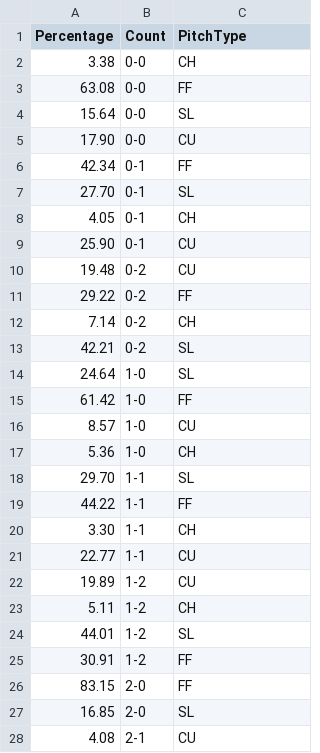
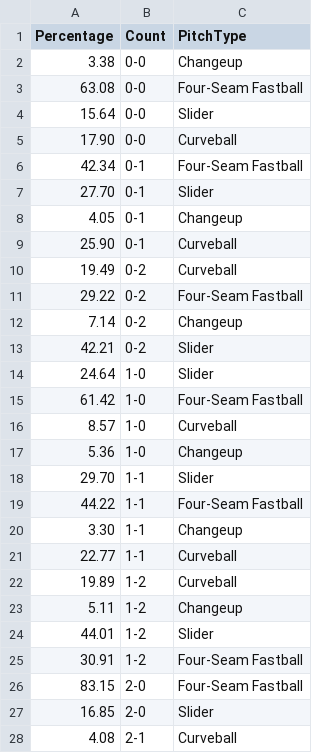
Before and after one commit to cwebbcity/Projects, a CSV file: PitchTypeByCount.csv, drawn as a sheet; only a part is shown; the diff covers the shown part only.

Commit message:
Update PitchTypeByCount.csv

```diff
--- a/PitchTypeByCount.csv
+++ b/PitchTypeByCount.csv
@@ -1,28 +1,28 @@
 Percentage, Count, PitchType
-3.38	,0-0,	CH
-63.08	,0-0,	FF
-15.64	,0-0,	SL
-17.90	,0-0,	CU
-42.34	,0-1,	FF
-27.70	,0-1,	SL
-4.05	,0-1,	CH
-25.90	,0-1,	CU
-19.48	,0-2,	CU
-29.22	,0-2,	FF
-7.14	,0-2,	CH
-42.21	,0-2,	SL
-24.64	,1-0,	SL
-61.42	,1-0,	FF
-8.57	,1-0,	CU
-5.36	,1-0,	CH
-29.70	,1-1,	SL
-44.22	,1-1,	FF
-3.30	,1-1,	CH
-22.77	,1-1,	CU
-19.89	,1-2,	CU
-5.11	,1-2,	CH
-44.01	,1-2,	SL
-30.91	,1-2,	FF
-83.15	,2-0,	FF
-16.85	,2-0,	SL
-4.08	,2-1,	CU
+3.38	,0-0,	Changeup
+63.08	,0-0,	Four-Seam Fastball
+15.64	,0-0,	Slider
+17.90	,0-0,	Curveball
+42.34	,0-1,	Four-Seam Fastball
+27.70	,0-1,	Slider
+4.05	,0-1,	Changeup
+25.90	,0-1,	Curveball
+19.49	,0-2,	Curveball
+29.22	,0-2,	Four-Seam Fastball
+7.14	,0-2,	Changeup
+42.21	,0-2,	Slider
+24.64	,1-0,	Slider
+61.42	,1-0,	Four-Seam Fastball
+8.57	,1-0,	Curveball
+5.36	,1-0,	Changeup
+29.70	,1-1,	Slider
+44.22	,1-1,	Four-Seam Fastball
+3.30	,1-1,	Changeup
+22.77	,1-1,	Curveball
+19.89	,1-2,	Curveball
+5.11	,1-2,	Changeup
+44.01	,1-2,	Slider
+30.91	,1-2,	Four-Seam Fastball
+83.15	,2-0,	Four-Seam Fastball
+16.85	,2-0,	Slider
+4.08	,2-1,	Curveball
```
Also changed, not shown: 13 edited cells elsewhere in this file.
